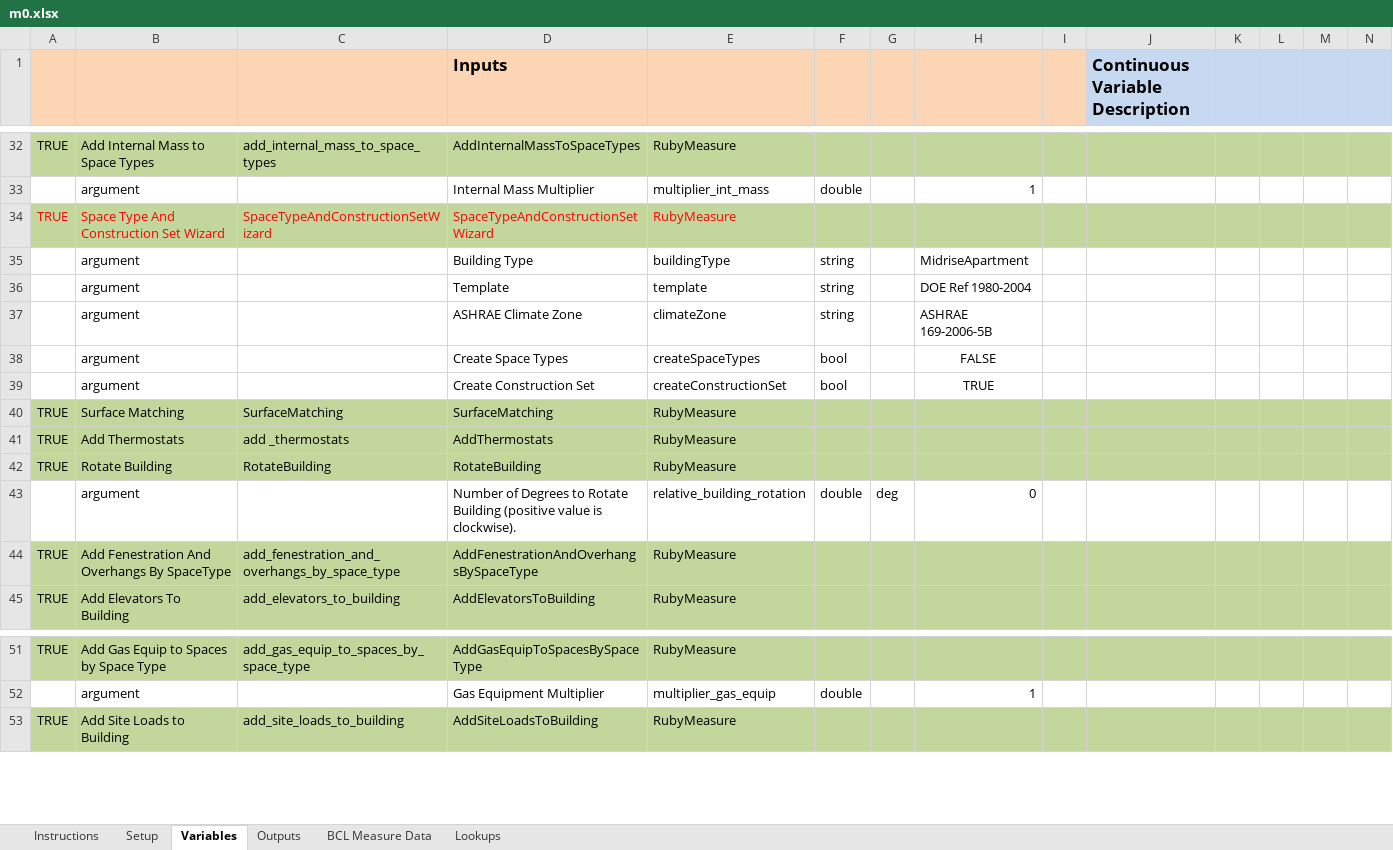
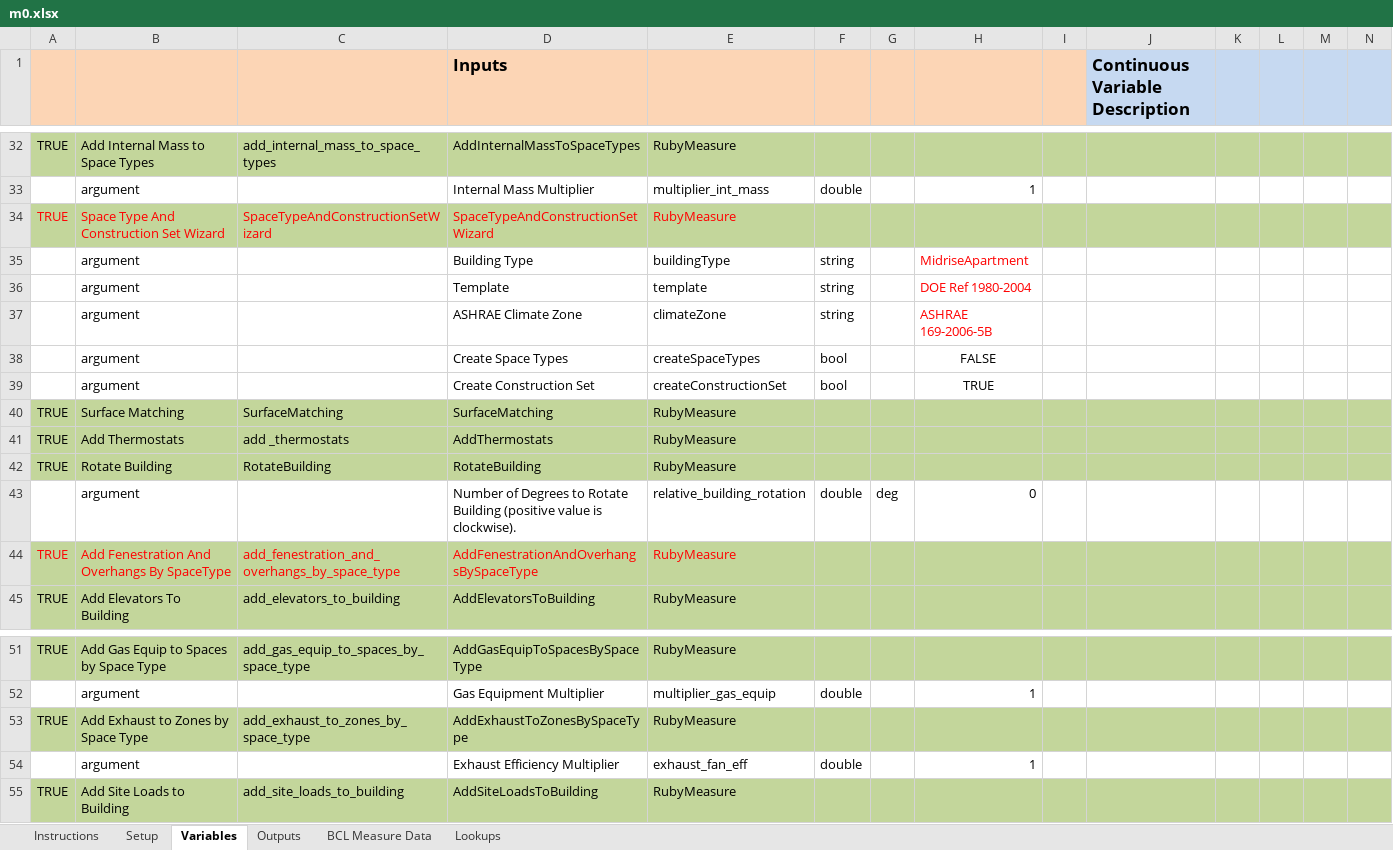
Before and after one commit to NREL/OpenStudio-analysis-spreadsheet, an Excel workbook: projects/m0.xlsx, sheet Variables, drawn as a sheet; only a part is shown, gaps mark what is left out; values as stored, in another font and other column widths than the file's, no borders; rows hold the shown columns only; the diff names each change by its address in the sheet, - before the commit and + after, or states it on an @@ line.

Commit message:
Adding exhaust fan measure to workflow
tested locally and through spreadsheet.

```diff
--- a/projects/m0.xlsx (sheet Variables)
+++ b/projects/m0.xlsx (sheet Variables)
-H35:H37 text colour: black
+H35:H37 text colour: #FF0000
-A44:E44 text colour: black
+A44:E44 text colour: #FF0000
+row 53: TRUE | Add Exhaust to Zones by Space Type | add_exhaust_to_zones_by_space_type | AddExhaustToZonesBySpaceType | RubyMeasure
+row 54:  | argument |  | Exhaust Efficiency Multiplier | exhaust_fan_eff | double |  | 1
```
